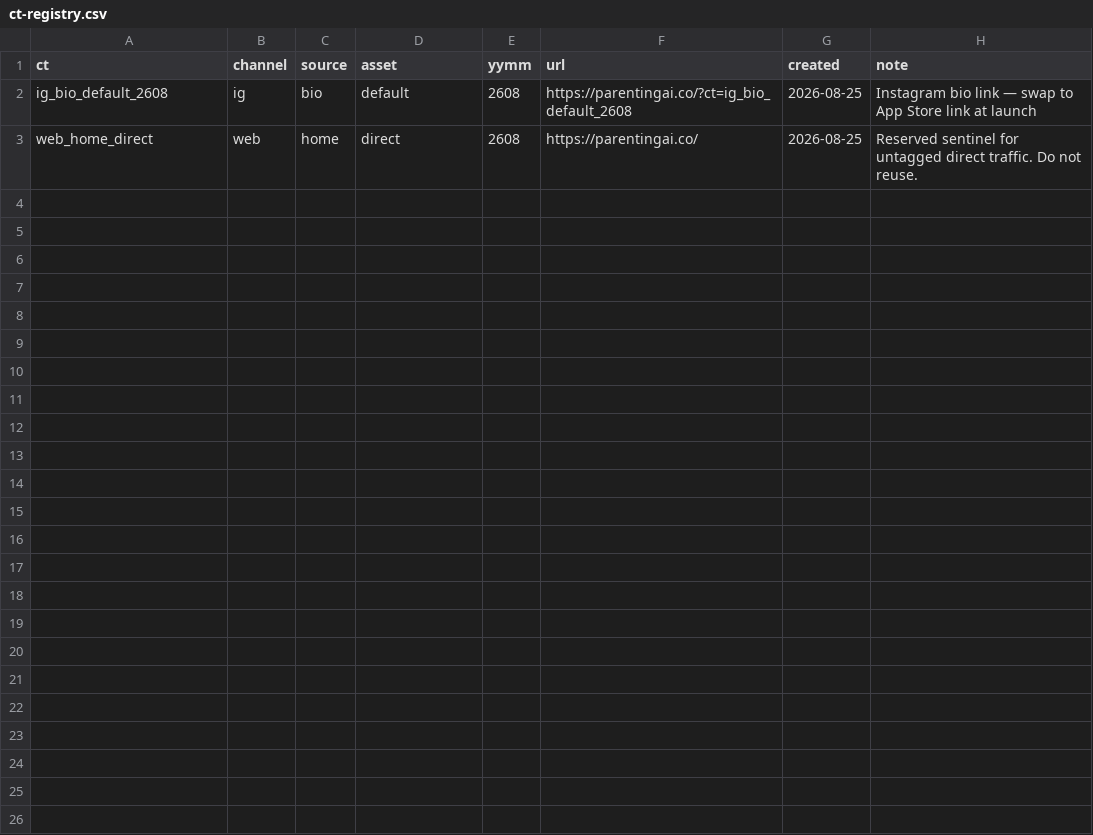
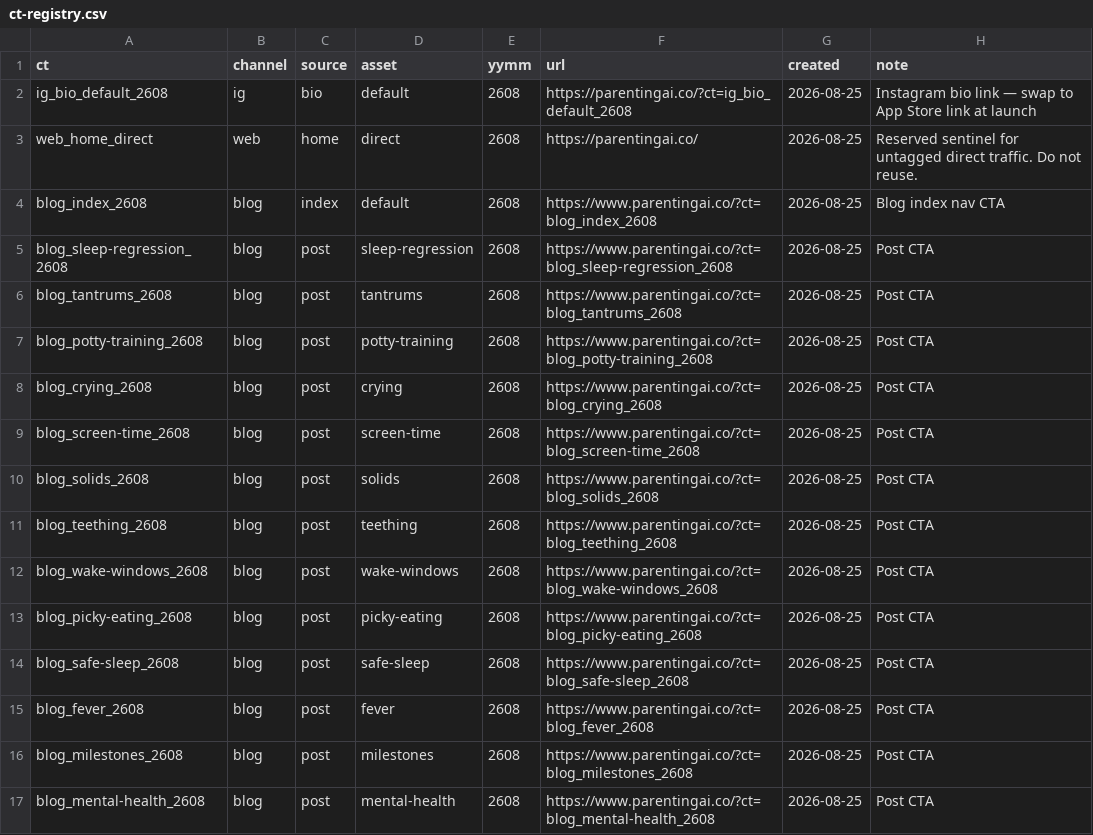
Before and after one commit to apareni51-cloud/parentingai-website, a CSV file: measurement/ct-registry.csv, drawn as a sheet.

Commit message:
Launch the blog: 13 evidence-checked posts, index, sitemap, nav link

```diff
--- a/measurement/ct-registry.csv
+++ b/measurement/ct-registry.csv
@@ -3 +3,15 @@ ig_bio_default_2608,ig,bio,default,2608,https://parentingai.co/?ct=ig_bio_defaul
 web_home_direct,web,home,direct,2608,https://parentingai.co/,2026-08-25,Reserved sentinel for untagged direct traffic. Do not reuse.
+blog_index_2608,blog,index,default,2608,https://www.parentingai.co/?ct=blog_index_2608,2026-08-25,Blog index nav CTA
+blog_sleep-regression_2608,blog,post,sleep-regression,2608,https://www.parentingai.co/?ct=blog_sleep-regression_2608,2026-08-25,Post CTA
+blog_tantrums_2608,blog,post,tantrums,2608,https://www.parentingai.co/?ct=blog_tantrums_2608,2026-08-25,Post CTA
+blog_potty-training_2608,blog,post,potty-training,2608,https://www.parentingai.co/?ct=blog_potty-training_2608,2026-08-25,Post CTA
+blog_crying_2608,blog,post,crying,2608,https://www.parentingai.co/?ct=blog_crying_2608,2026-08-25,Post CTA
+blog_screen-time_2608,blog,post,screen-time,2608,https://www.parentingai.co/?ct=blog_screen-time_2608,2026-08-25,Post CTA
+blog_solids_2608,blog,post,solids,2608,https://www.parentingai.co/?ct=blog_solids_2608,2026-08-25,Post CTA
+blog_teething_2608,blog,post,teething,2608,https://www.parentingai.co/?ct=blog_teething_2608,2026-08-25,Post CTA
+blog_wake-windows_2608,blog,post,wake-windows,2608,https://www.parentingai.co/?ct=blog_wake-windows_2608,2026-08-25,Post CTA
+blog_picky-eating_2608,blog,post,picky-eating,2608,https://www.parentingai.co/?ct=blog_picky-eating_2608,2026-08-25,Post CTA
+blog_safe-sleep_2608,blog,post,safe-sleep,2608,https://www.parentingai.co/?ct=blog_safe-sleep_2608,2026-08-25,Post CTA
+blog_fever_2608,blog,post,fever,2608,https://www.parentingai.co/?ct=blog_fever_2608,2026-08-25,Post CTA
+blog_milestones_2608,blog,post,milestones,2608,https://www.parentingai.co/?ct=blog_milestones_2608,2026-08-25,Post CTA
+blog_mental-health_2608,blog,post,mental-health,2608,https://www.parentingai.co/?ct=blog_mental-health_2608,2026-08-25,Post CTA
```
Also changed, not shown: 17 other files.
